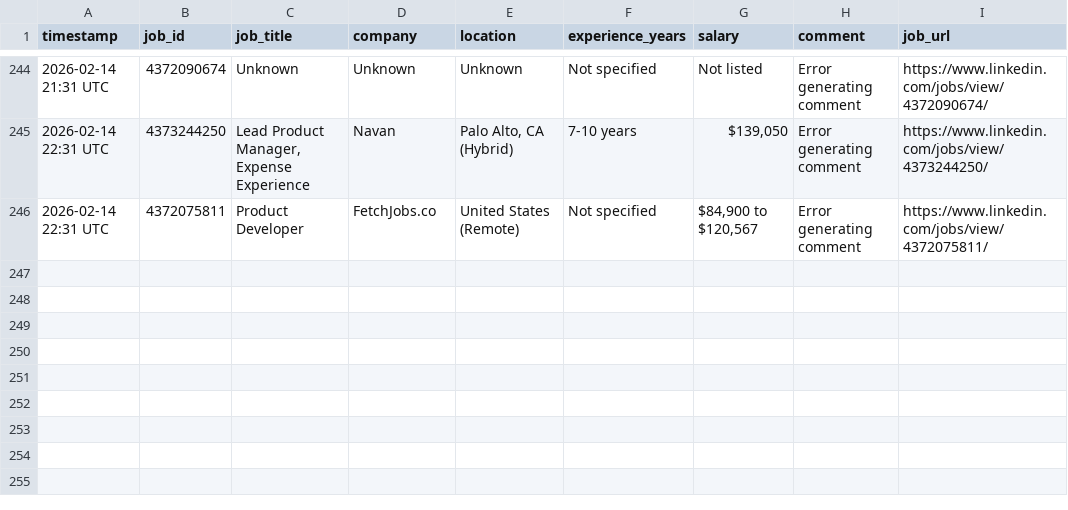
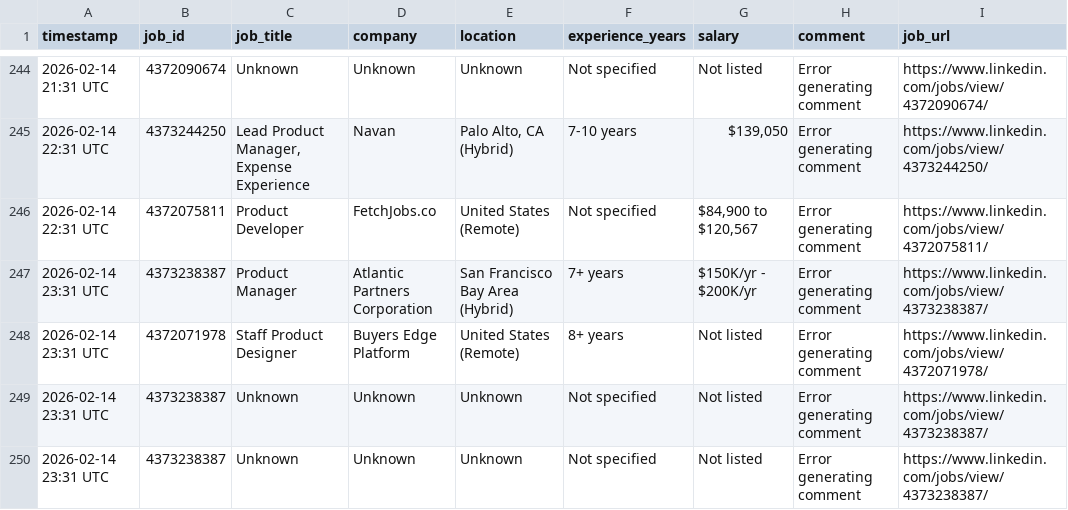
Before and after one commit to emmayisun/linkedin-job-tracker, a CSV file: jobs.csv, drawn as a sheet; only a part is shown, gaps mark what is left out; the diff names each change by its address in the sheet, - before the commit and + after, or states it on an @@ line.

```diff
--- a/jobs.csv
+++ b/jobs.csv
+row 247: 2026-02-14 23:31 UTC | 4373238387 | Product Manager | Atlantic Partners Corporation | San Francisco Bay Area (Hybrid) | 7+ years | $150K/yr - $200K/yr | Error generating comment | https://www.linkedin.com/jobs/view/4373238387/
+row 248: 2026-02-14 23:31 UTC | 4372071978 | Staff Product Designer | Buyers Edge Platform | United States (Remote) | 8+ years | Not listed | Error generating comment | https://www.linkedin.com/jobs/view/4372071978/
+row 249: 2026-02-14 23:31 UTC | 4373238387 | Unknown | Unknown | Unknown | Not specified | Not listed | Error generating comment | https://www.linkedin.com/jobs/view/4373238387/
+row 250: 2026-02-14 23:31 UTC | 4373238387 | Unknown | Unknown | Unknown | Not specified | Not listed | Error generating comment | https://www.linkedin.com/jobs/view/4373238387/
```
